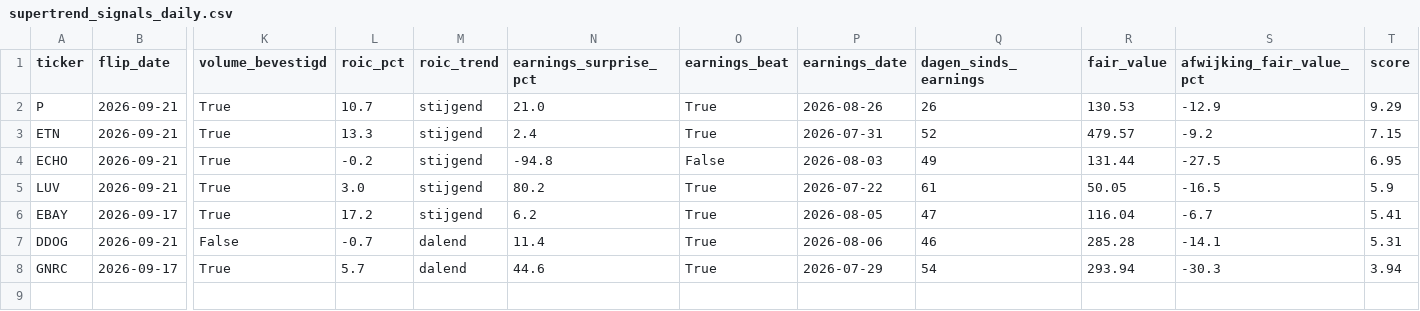
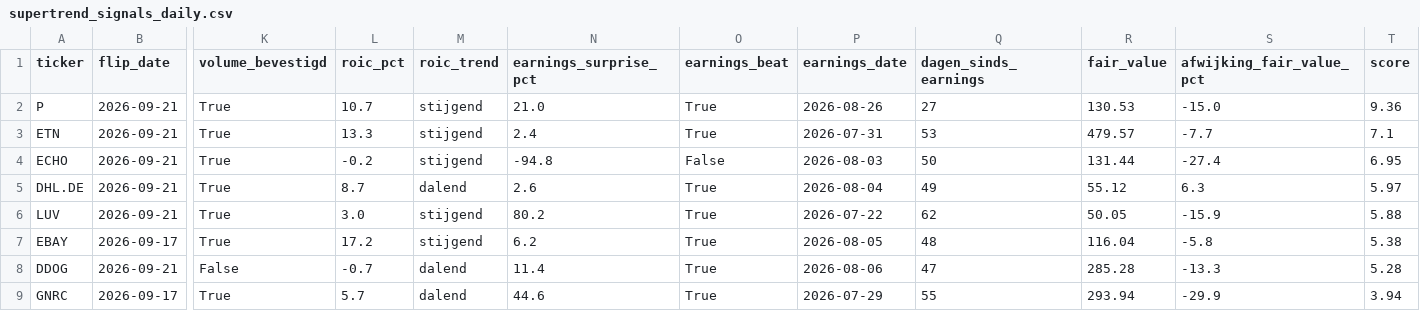
Before and after one commit to hestey-star/hestys-stock-screener, a CSV file: supertrend_signals_daily.csv, drawn as a sheet; only a part is shown, gaps mark what is left out; addresses are those after the commit; rows hold the shown columns only; the diff names each change by its address in the sheet, - before the commit and + after, or states it on an @@ line.

```diff
--- a/supertrend_signals_daily.csv
+++ b/supertrend_signals_daily.csv
-Q2 (dagen_sinds_earnings): 26
+Q2 (dagen_sinds_earnings): 27
-S2 (afwijking_fair_value_pct): -12.9
+S2 (afwijking_fair_value_pct): -15.0
-T2 (score): 9.29
+T2 (score): 9.36
-Q3 (dagen_sinds_earnings): 52
+Q3 (dagen_sinds_earnings): 53
-S3 (afwijking_fair_value_pct): -9.2
+S3 (afwijking_fair_value_pct): -7.7
-T3 (score): 7.15
+T3 (score): 7.1
-Q4 (dagen_sinds_earnings): 49
+Q4 (dagen_sinds_earnings): 50
-S4 (afwijking_fair_value_pct): -27.5
+S4 (afwijking_fair_value_pct): -27.4
+row 5: DHL.DE | 2026-09-21 | True | 8.7 | dalend | 2.6 | True | 2026-08-04 | 49 | 55.12 | 6.3 | 5.97
-Q6 (dagen_sinds_earnings): 61
+Q6 (dagen_sinds_earnings): 62
-S6 (afwijking_fair_value_pct): -16.5
+S6 (afwijking_fair_value_pct): -15.9
-T6 (score): 5.9
+T6 (score): 5.88
-Q7 (dagen_sinds_earnings): 47
+Q7 (dagen_sinds_earnings): 48
-S7 (afwijking_fair_value_pct): -6.7
+S7 (afwijking_fair_value_pct): -5.8
-T7 (score): 5.41
+T7 (score): 5.38
-Q8 (dagen_sinds_earnings): 46
+Q8 (dagen_sinds_earnings): 47
-S8 (afwijking_fair_value_pct): -14.1
+S8 (afwijking_fair_value_pct): -13.3
-T8 (score): 5.31
+T8 (score): 5.28
-Q9 (dagen_sinds_earnings): 54
+Q9 (dagen_sinds_earnings): 55
-S9 (afwijking_fair_value_pct): -30.3
+S9 (afwijking_fair_value_pct): -29.9
```
Also changed, not shown: top_movers.csv, 1 other file.
